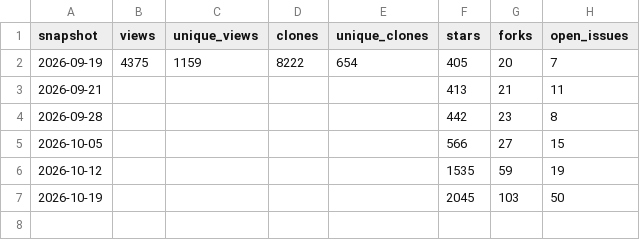
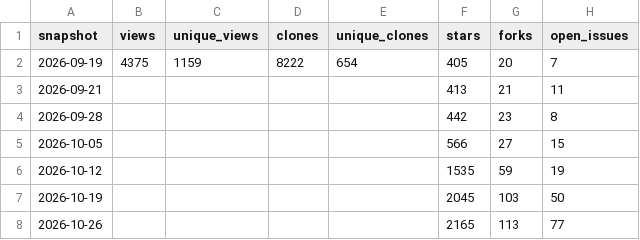
Before and after one commit to 3omarla/Vela-ios, a CSV file: docs/stats/traffic.csv, drawn as a sheet.

```diff
--- a/docs/stats/traffic.csv
+++ b/docs/stats/traffic.csv
@@ -7 +7,2 @@ snapshot,views,unique_views,clones,unique_clones,stars,forks,open_issues
 2026-10-19,,,,,2045,103,50
+2026-10-26,,,,,2165,113,77
```
Also changed, not shown: docs/stats/downloads.csv, docs/stats/regions.csv, 1 other file.
